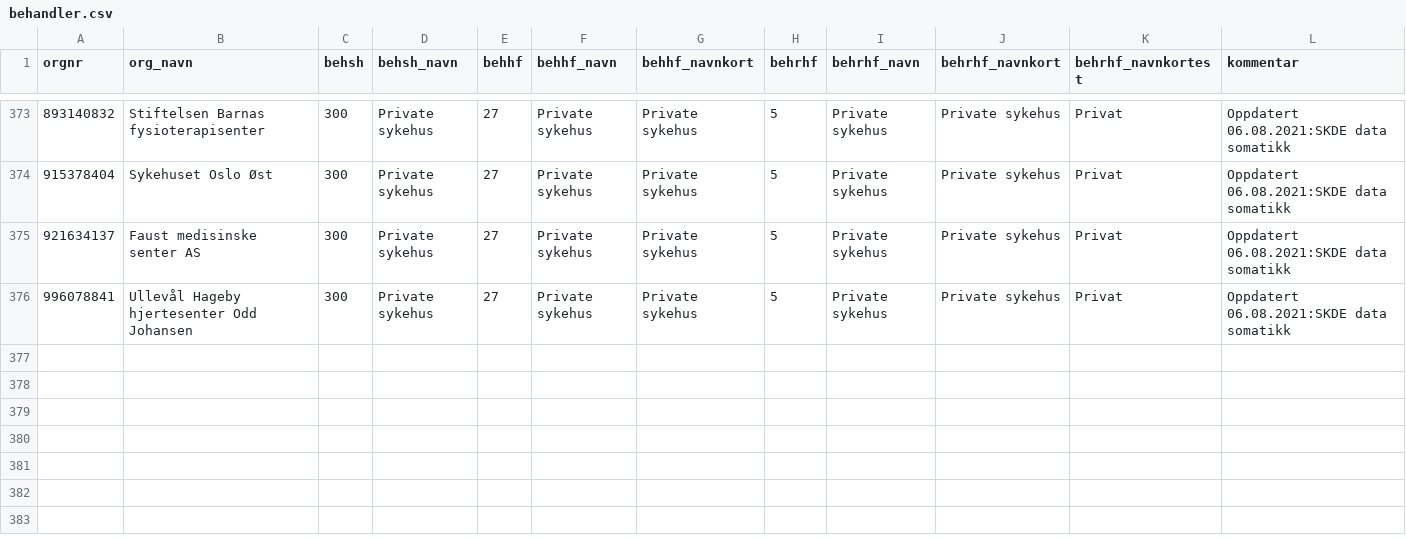
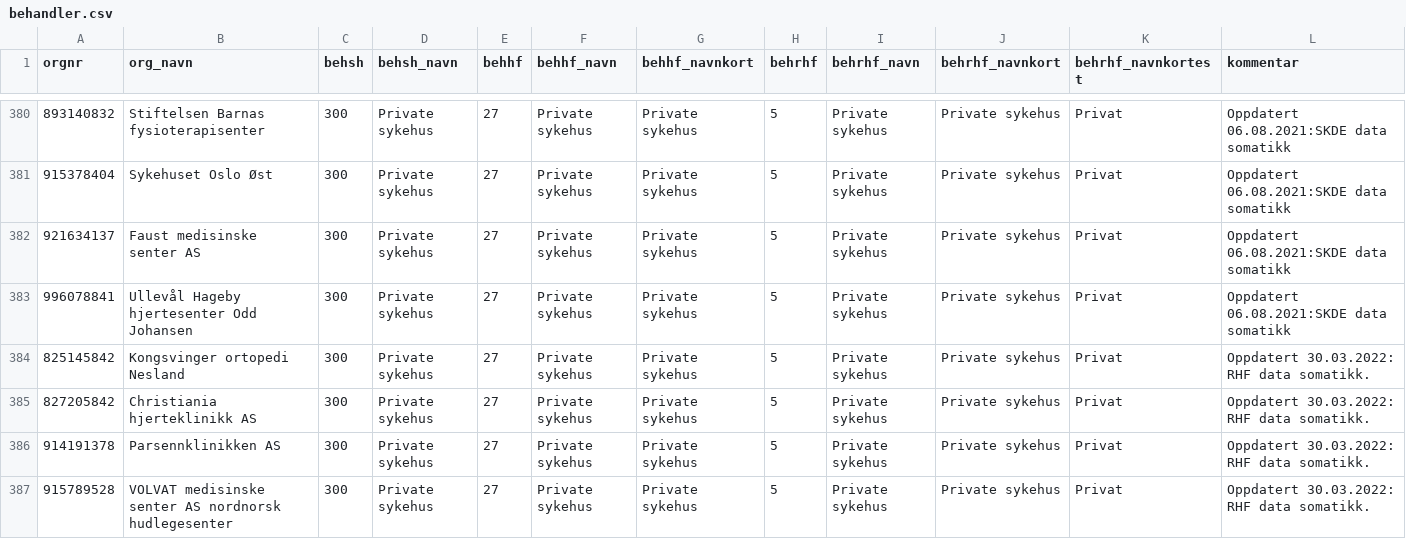
Before and after one commit to SKDE-Analyse/sas_codes, a CSV file: formater/behandler.csv, drawn as a sheet; only a part is shown, gaps mark what is left out; the diff covers the shown part only.

Commit message:
tilrettelegging avtspes og somatikk RHF (#135)
* tilrettelegging avtspes og somatikk RHF

* oppdatere spesialistkontakter

* liten fix i kode

* tilrettelagt rehab-fil

```diff
--- a/formater/behandler.csv
+++ b/formater/behandler.csv
@@ -377 +384,5 @@ orgnr;org_navn;behsh;behsh_navn;behhf;behhf_navn;behhf_navnkort;behrhf;behrhf_na
 996078841;Ullevål Hageby hjertesenter Odd Johansen;300;Private sykehus;27;Private sykehus;Private sykehus;5;Private sykehus;Private sykehus;Privat;Oppdatert 06.08.2021:SKDE data somatikk
+825145842;Kongsvinger ortopedi Nesland;300;Private sykehus;27;Private sykehus;Private sykehus;5;Private sykehus;Private sykehus;Privat;Oppdatert 30.03.2022: RHF data somatikk.
+827205842;Christiania hjerteklinikk AS;300;Private sykehus;27;Private sykehus;Private sykehus;5;Private sykehus;Private sykehus;Privat;Oppdatert 30.03.2022: RHF data somatikk.
+914191378;Parsennklinikken AS;300;Private sykehus;27;Private sykehus;Private sykehus;5;Private sykehus;Private sykehus;Privat;Oppdatert 30.03.2022: RHF data somatikk.
+915789528;VOLVAT medisinske senter AS nordnorsk hudlegesenter;300;Private sykehus;27;Private sykehus;Private sykehus;5;Private sykehus;Private sykehus;Privat;Oppdatert 30.03.2022: RHF data somatikk.
```
Also changed, not shown: 10 added rows elsewhere in this file, 16 other files.
